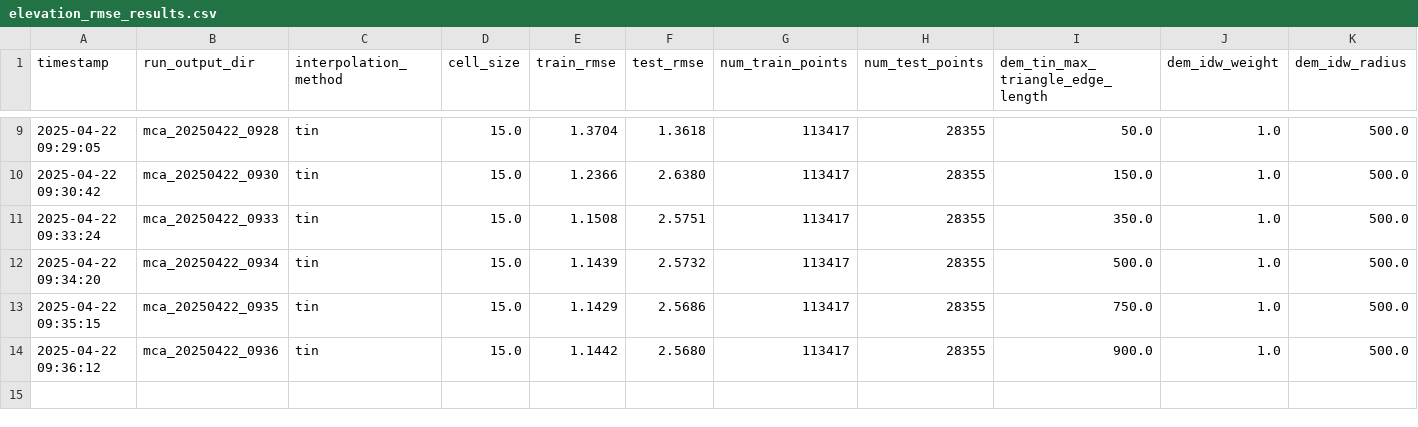
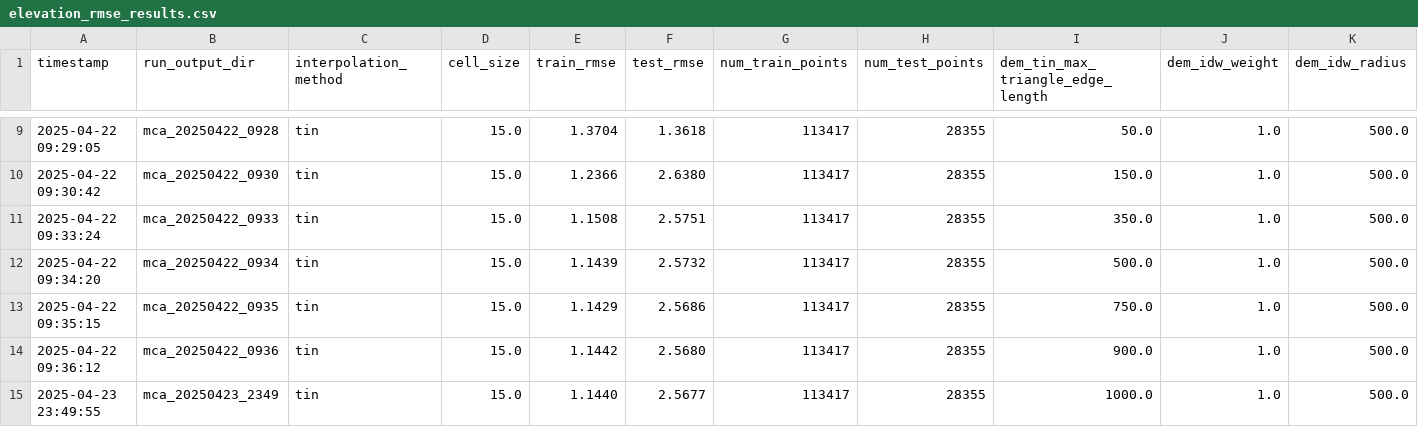
Before and after one commit to pmhalvor/geo4460, a CSV file: mca/output/elevation_rmse_results.csv, drawn as a sheet; only a part is shown, gaps mark what is left out; rows hold the shown columns only; the diff names each change by its address in the sheet, - before the commit and + after, or states it on an @@ line.

```diff
--- a/mca/output/elevation_rmse_results.csv
+++ b/mca/output/elevation_rmse_results.csv
+row 15: 2025-04-23 23:49:55 | mca_20250423_2349 | tin | 15.0 | 1.1440 | 2.5677 | 113417 | 28355 | 1000.0 | 1.0 | 500.0
```
Also changed, not shown: mca/output/heatmap_rmse_results.csv, 5 other files.
